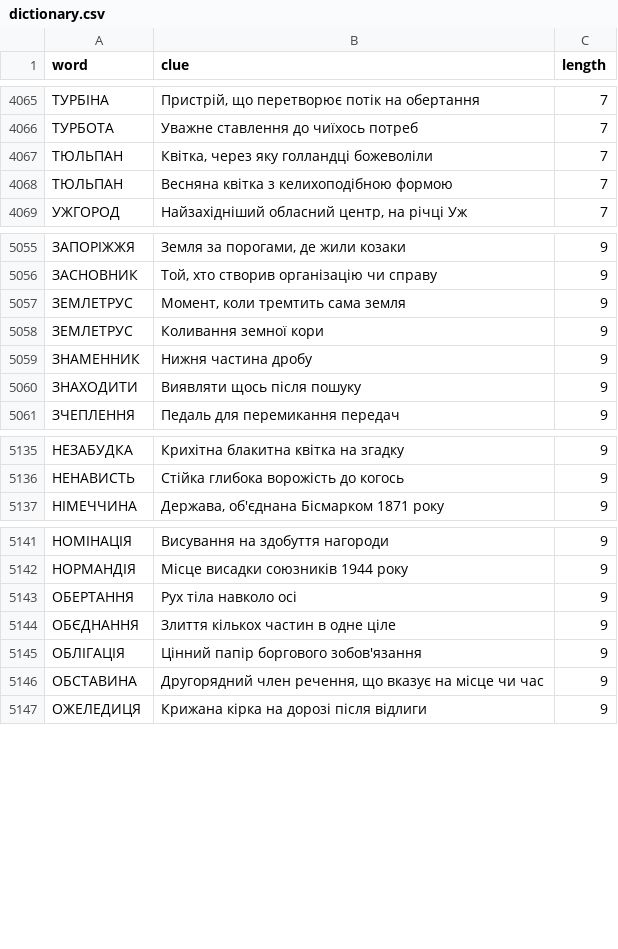
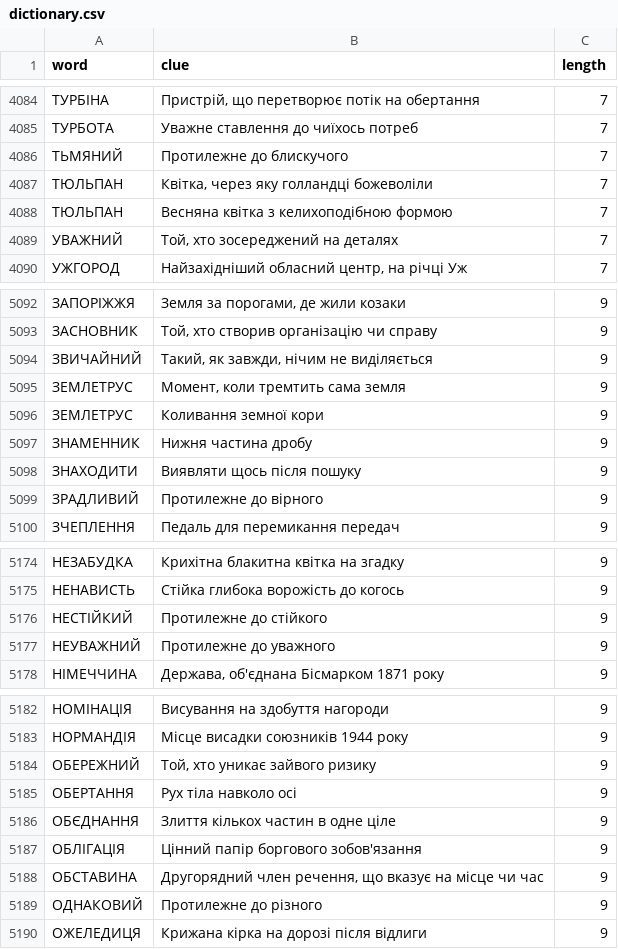
Before and after one commit to andreyrouk/scanword, a CSV file: data/dictionary.csv, drawn as a sheet; only a part is shown, gaps mark what is left out; the diff covers the shown part only.

```diff
--- a/data/dictionary.csv
+++ b/data/dictionary.csv
@@ -4066,4 +4085,6 @@ word,clue,length
 "ТУРБОТА","Уважне ставлення до чиїхось потреб",7
+"ТЬМЯНИЙ","Протилежне до блискучого",7
 "ТЮЛЬПАН","Квітка, через яку голландці божеволіли",7
 "ТЮЛЬПАН","Весняна квітка з келихоподібною формою",7
+"УВАЖНИЙ","Той, хто зосереджений на деталях",7
 "УЖГОРОД","Найзахідніший обласний центр, на річці Уж",7
@@ -5056,2 +5093,3 @@ word,clue,length
 "ЗАСНОВНИК","Той, хто створив організацію чи справу",9
+"ЗВИЧАЙНИЙ","Такий, як завжди, нічим не виділяється",9
 "ЗЕМЛЕТРУС","Момент, коли тремтить сама земля",9
@@ -5060,2 +5098,3 @@ word,clue,length
 "ЗНАХОДИТИ","Виявляти щось після пошуку",9
+"ЗРАДЛИВИЙ","Протилежне до вірного",9
 "ЗЧЕПЛЕННЯ","Педаль для перемикання передач",9
@@ -5136,2 +5175,4 @@ word,clue,length
 "НЕНАВИСТЬ","Стійка глибока ворожість до когось",9
+"НЕСТІЙКИЙ","Протилежне до стійкого",9
+"НЕУВАЖНИЙ","Протилежне до уважного",9
 "НІМЕЧЧИНА","Держава, об'єднана Бісмарком 1871 року",9
@@ -5142,2 +5183,3 @@ word,clue,length
 "НОРМАНДІЯ","Місце висадки союзників 1944 року",9
+"ОБЕРЕЖНИЙ","Той, хто уникає зайвого ризику",9
 "ОБЕРТАННЯ","Рух тіла навколо осі",9
@@ -5146,2 +5188,3 @@ word,clue,length
 "ОБСТАВИНА","Другорядний член речення, що вказує на місце чи час",9
+"ОДНАКОВИЙ","Протилежне до різного",9
 "ОЖЕЛЕДИЦЯ","Крижана кірка на дорозі після відлиги",9
```
Also changed, not shown: 47 added rows elsewhere in this file, 2 other files.
